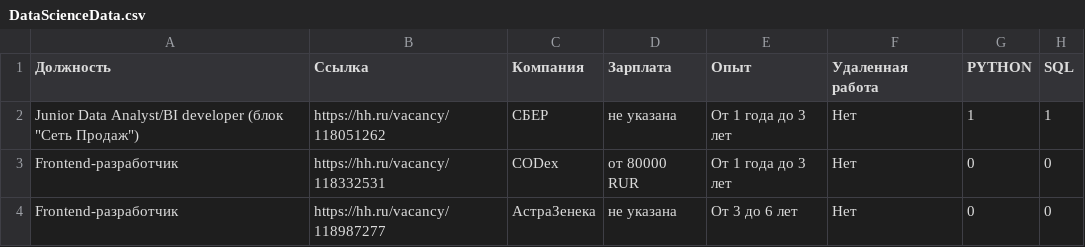
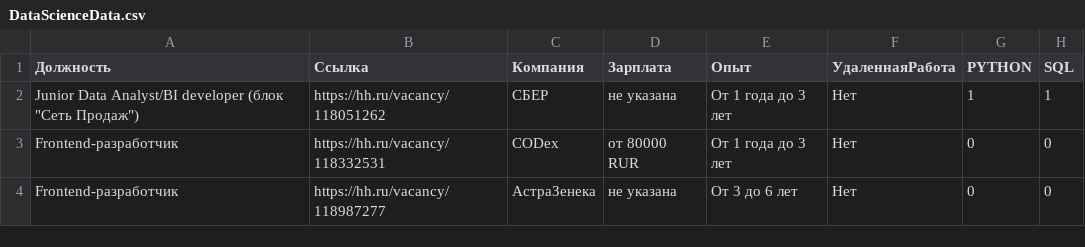
Before and after one commit to deadlyeyes322/practice_mirea, a CSV file: data_pars/DataScienceData.csv, drawn as a sheet; only a part is shown; the diff names each change by its address in the sheet, - before the commit and + after, or states it on an @@ line.

```diff
--- a/data_pars/DataScienceData.csv
+++ b/data_pars/DataScienceData.csv
-F1: Удаленная работа
+F1: УдаленнаяРабота
```
Also changed, not shown: 2 other files.
